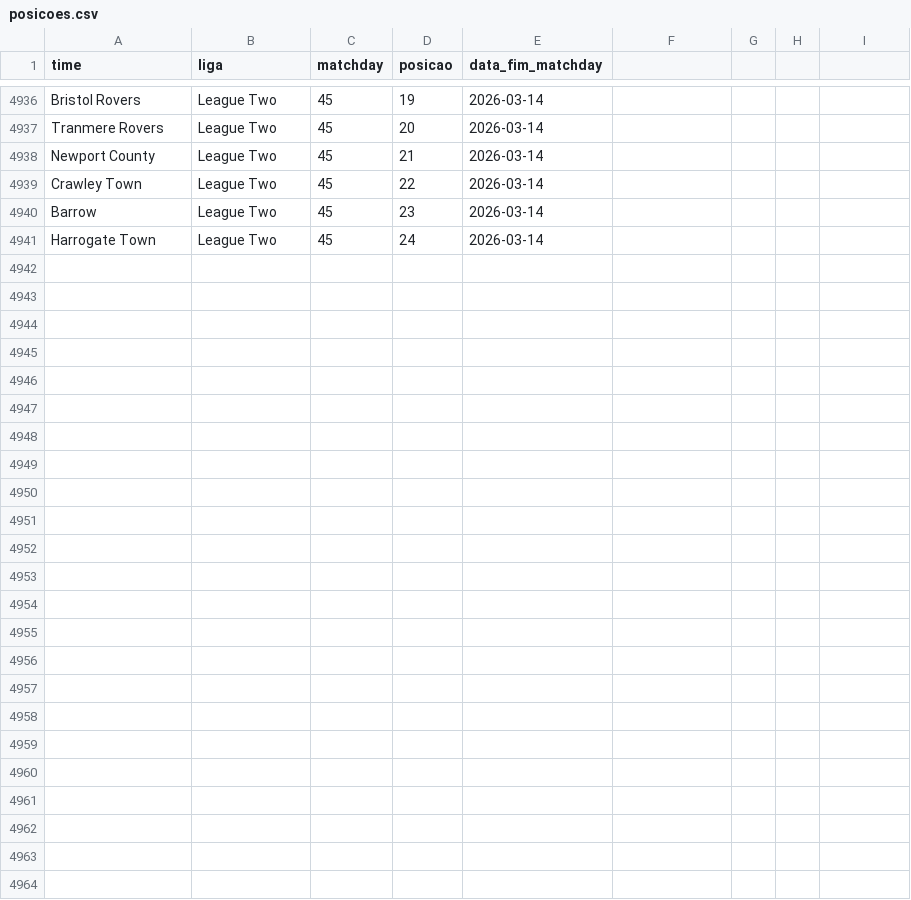
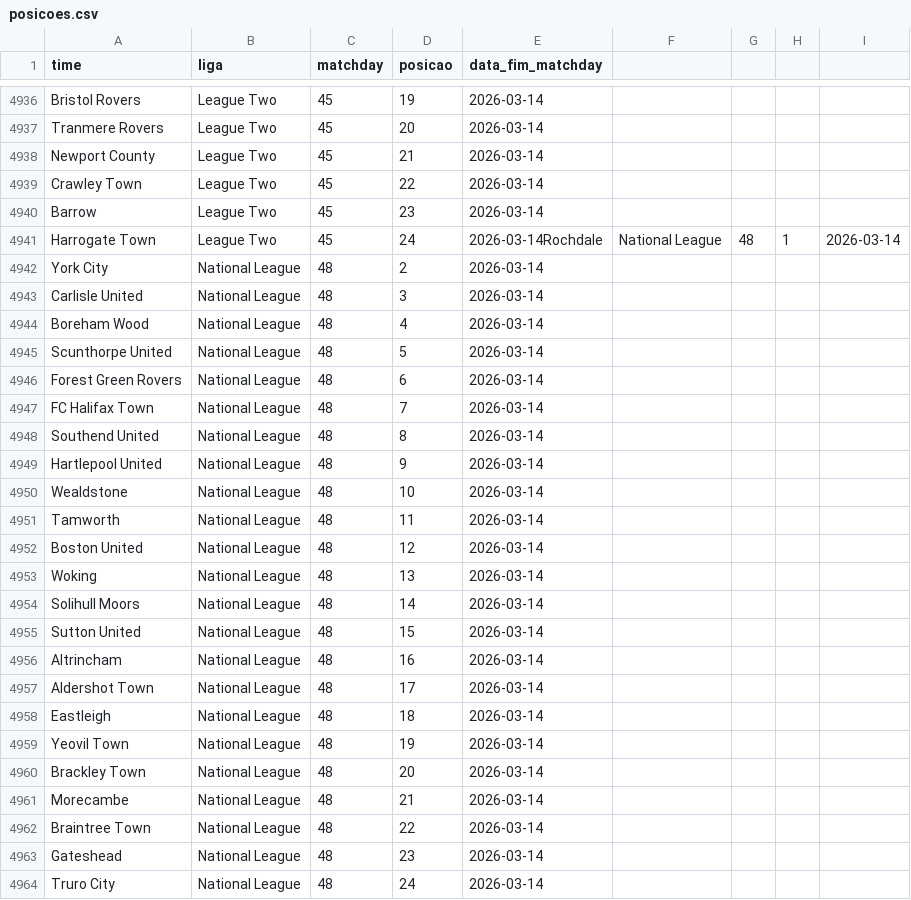
Before and after one commit to AlexTorres10/bbi-placares, a CSV file: data/posicoes.csv, drawn as a sheet; only a part is shown, gaps mark what is left out.

Commit message:
Rodada 49 — National League (2026-03-15)

```diff
--- a/data/posicoes.csv
+++ b/data/posicoes.csv
@@ -4940,2 +4940,25 @@ Crawley Town,League Two,45,22,2026-03-14
 Barrow,League Two,45,23,2026-03-14
-Harrogate Town,League Two,45,24,2026-03-14
+Harrogate Town,League Two,45,24,2026-03-14Rochdale,National League,48,1,2026-03-14
+York City,National League,48,2,2026-03-14
+Carlisle United,National League,48,3,2026-03-14
+Boreham Wood,National League,48,4,2026-03-14
+Scunthorpe United,National League,48,5,2026-03-14
+Forest Green Rovers,National League,48,6,2026-03-14
+FC Halifax Town,National League,48,7,2026-03-14
+Southend United,National League,48,8,2026-03-14
+Hartlepool United,National League,48,9,2026-03-14
+Wealdstone,National League,48,10,2026-03-14
+Tamworth,National League,48,11,2026-03-14
+Boston United,National League,48,12,2026-03-14
+Woking,National League,48,13,2026-03-14
+Solihull Moors,National League,48,14,2026-03-14
+Sutton United,National League,48,15,2026-03-14
+Altrincham,National League,48,16,2026-03-14
+Aldershot Town,National League,48,17,2026-03-14
+Eastleigh,National League,48,18,2026-03-14
+Yeovil Town,National League,48,19,2026-03-14
+Brackley Town,National League,48,20,2026-03-14
+Morecambe,National League,48,21,2026-03-14
+Braintree Town,National League,48,22,2026-03-14
+Gateshead,National League,48,23,2026-03-14
+Truro City,National League,48,24,2026-03-14
```
Also changed, not shown: data/historico.csv.
